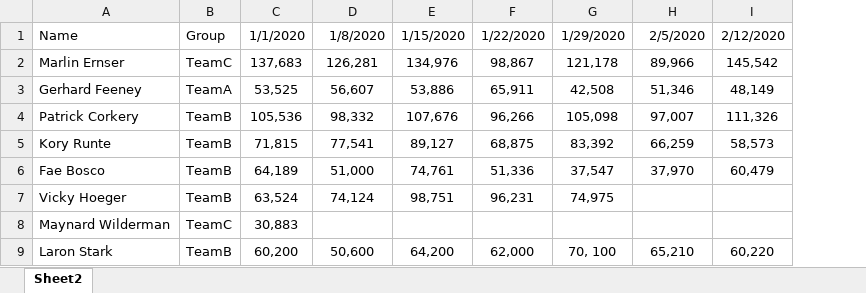
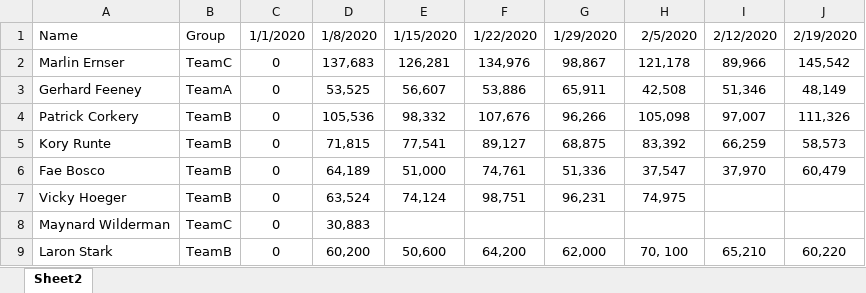
Before and after one commit to venaturum/stepathon, an Excel workbook: test_data/stepathon_test_data.xlsx, sheet Sheet2, drawn as a sheet; only a part is shown; values as stored, in another font and other column widths than the file's, no borders; addresses are those after the commit; the diff names each change by its address in the sheet, - before the commit and + after, or states it on an @@ line.

Commit message:
test_data update to include zero starts

```diff
--- a/test_data/stepathon_test_data.xlsx (sheet Sheet2)
+++ b/test_data/stepathon_test_data.xlsx (sheet Sheet2)
+column C, rows 1-9: 1/1/2020 | 0 | 0 | 0 | 0 | 0 | 0 | 0 | 0
-D1: 1/1/2020
+D1: 1/8/2020
-E1: 1/8/2020
+E1: 1/15/2020
-F1: 1/15/2020
+F1: 1/22/2020
-G1: 1/22/2020
+G1: 1/29/2020
-H1: 1/29/2020
+H1: 2/5/2020
-I1: 2/5/2020
+I1: 2/12/2020
-J1: 2/12/2020
+J1: 2/19/2020
```
Also changed, not shown: formulas that keep their value.
